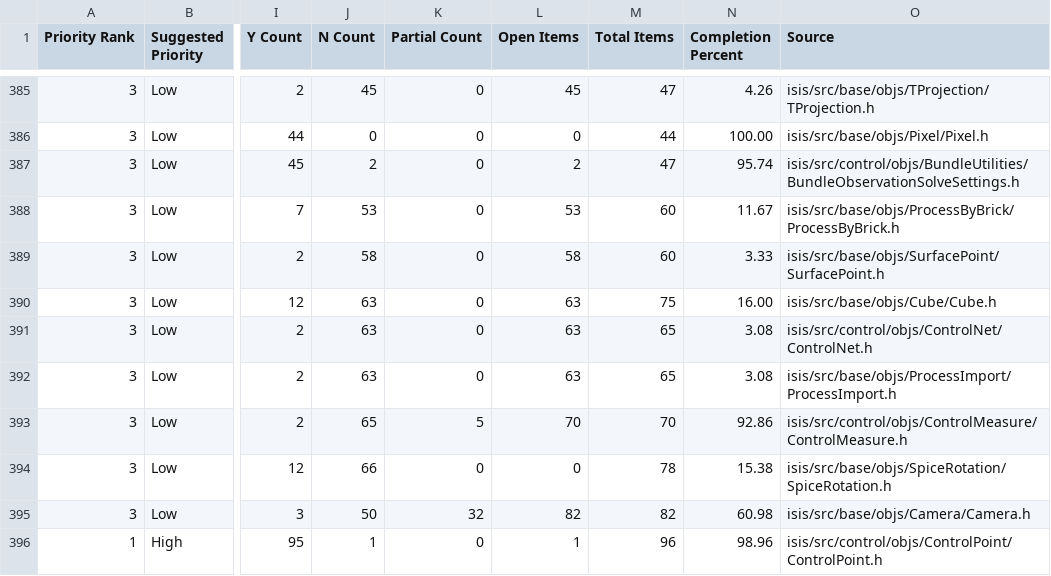
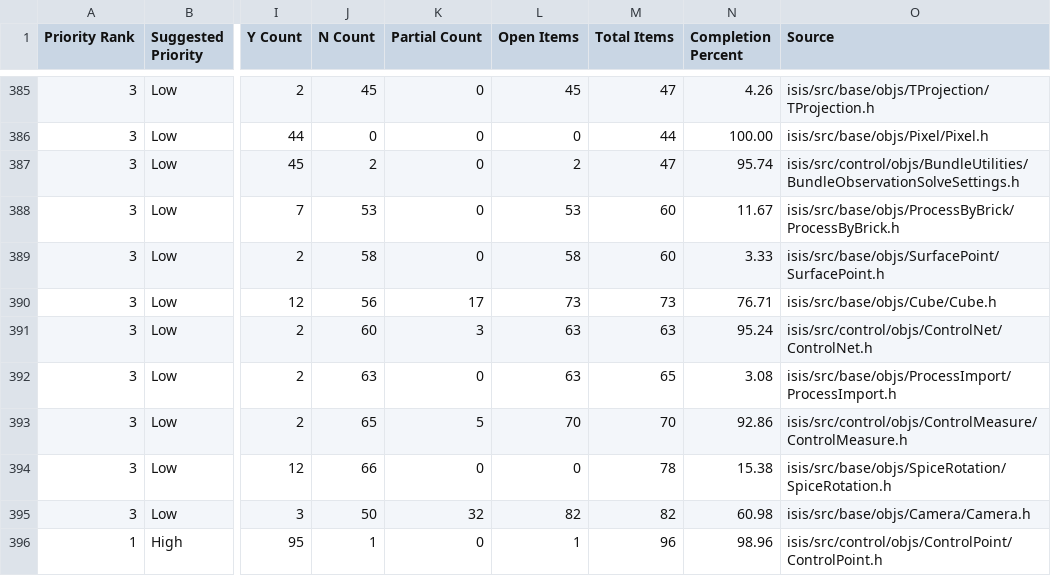
Before and after one commit to gengxun-henu/pyisis, a CSV file: class_bind_methods_details/methods_inventory_summary.csv, drawn as a sheet; only a part is shown, gaps mark what is left out; the diff names each change by its address in the sheet, - before the commit and + after, or states it on an @@ line.

```diff
--- a/class_bind_methods_details/methods_inventory_summary.csv
+++ b/class_bind_methods_details/methods_inventory_summary.csv
-J390 (N Count): 63
+J390 (N Count): 56
-K390 (Partial Count): 0
+K390 (Partial Count): 17
-L390 (Open Items): 63
+L390 (Open Items): 73
-M390 (Total Items): 75
+M390 (Total Items): 73
-N390 (Completion Percent): 16.00
+N390 (Completion Percent): 76.71
-J391 (N Count): 63
+J391 (N Count): 60
-K391 (Partial Count): 0
+K391 (Partial Count): 3
-M391 (Total Items): 65
+M391 (Total Items): 63
-N391 (Completion Percent): 3.08
+N391 (Completion Percent): 95.24
```
Also changed, not shown: class_bind_methods_details/base_cube_methods.csv, class_bind_methods_details/control_control_net_methods.csv.
